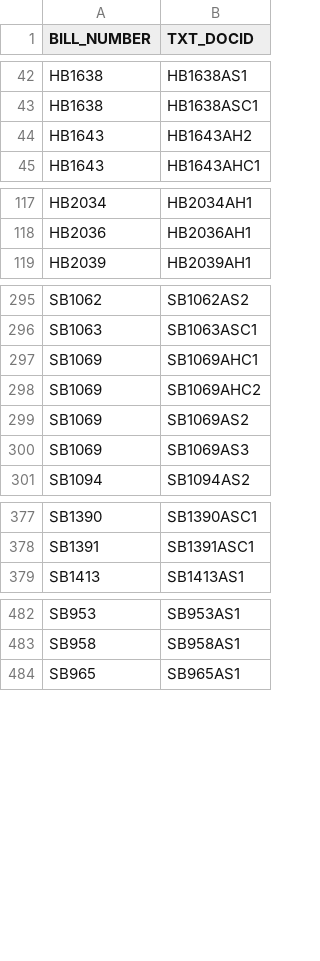
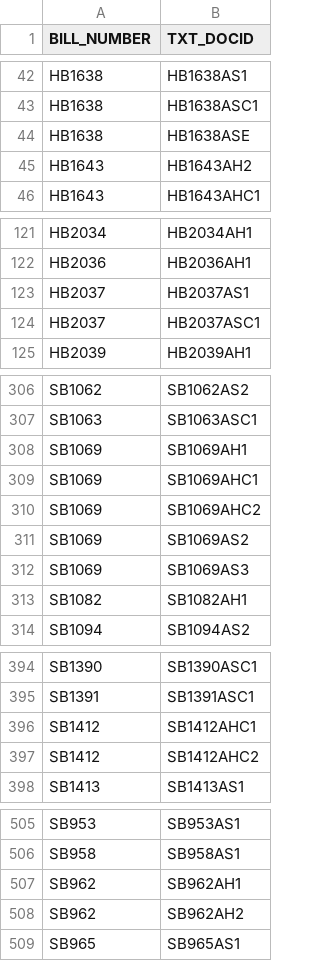
Before and after one commit to kyle-engler/va-legislature-datasette, a CSV file: va_legislature_datasette/lis_data/Amendments.csv, drawn as a sheet; only a part is shown, gaps mark what is left out; the diff covers the shown part only; the diff names each change by its address in the sheet, - before the commit and + after, or states it on an @@ line.

```diff
--- a/va_legislature_datasette/lis_data/Amendments.csv
+++ b/va_legislature_datasette/lis_data/Amendments.csv
+row 44: HB1638 | HB1638ASE
+row 123: HB2037 | HB2037AS1
+row 124: HB2037 | HB2037ASC1
+row 308: SB1069 | SB1069AH1
+row 313: SB1082 | SB1082AH1
+row 396: SB1412 | SB1412AHC1
+row 397: SB1412 | SB1412AHC2
+row 507: SB962 | SB962AH1
+row 508: SB962 | SB962AH2
```
Also changed, not shown: 16 added rows elsewhere in this file, va_legislature_datasette/lis_data/DOCKET.csv, va_legislature_datasette/lis_data/VoteStatements.csv, 5 other files.
